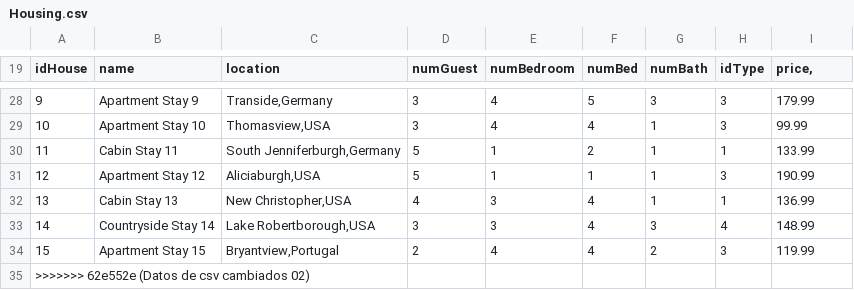
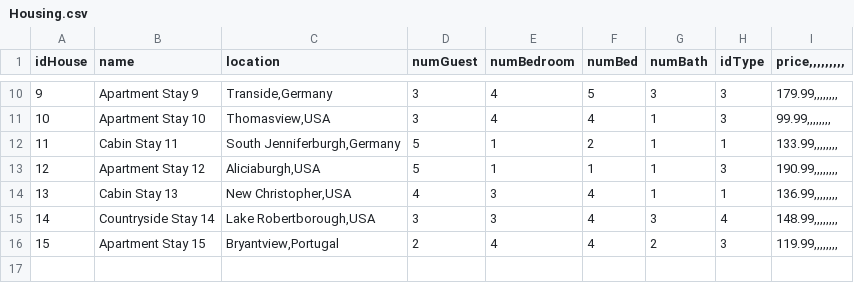
Before and after one commit to JonathanVillamizar-SKR7/StayNest, a CSV file: Dambnb-g-2/files/Housing.csv, drawn as a sheet; only a part is shown, gaps mark what is left out; removed rows and columns are numbered as before the commit, all else as after; the diff covers the shown part only; the diff names each change by its address in the sheet, - before the commit and + after, or states it on an @@ line.

```diff
--- a/Dambnb-g-2/files/Housing.csv
+++ b/Dambnb-g-2/files/Housing.csv
-I1: price,
+I1: price,,,,,,,,,
-I10 (price,,,,,,,,,): 179.99
+I10 (price,,,,,,,,,): 179.99,,,,,,,,
-I11 (price,,,,,,,,,): 99.99
+I11 (price,,,,,,,,,): 99.99,,,,,,,,
-I12 (price,,,,,,,,,): 133.99
+I12 (price,,,,,,,,,): 133.99,,,,,,,,
-I13 (price,,,,,,,,,): 190.99
+I13 (price,,,,,,,,,): 190.99,,,,,,,,
-I14 (price,,,,,,,,,): 136.99
+I14 (price,,,,,,,,,): 136.99,,,,,,,,
-I15 (price,,,,,,,,,): 148.99
+I15 (price,,,,,,,,,): 148.99,,,,,,,,
-I16 (price,,,,,,,,,): 119.99
+I16 (price,,,,,,,,,): 119.99,,,,,,,,
-row 35: >>>>>>> 62e552e (Datos de csv cambiados 02)
```
Also changed, not shown: 18 removed rows and 8 edited cells elsewhere in this file, Dambnb-g-2/files/CreditCards.csv, Dambnb-g-2/files/HousingFacilities.csv, 6 other files.
